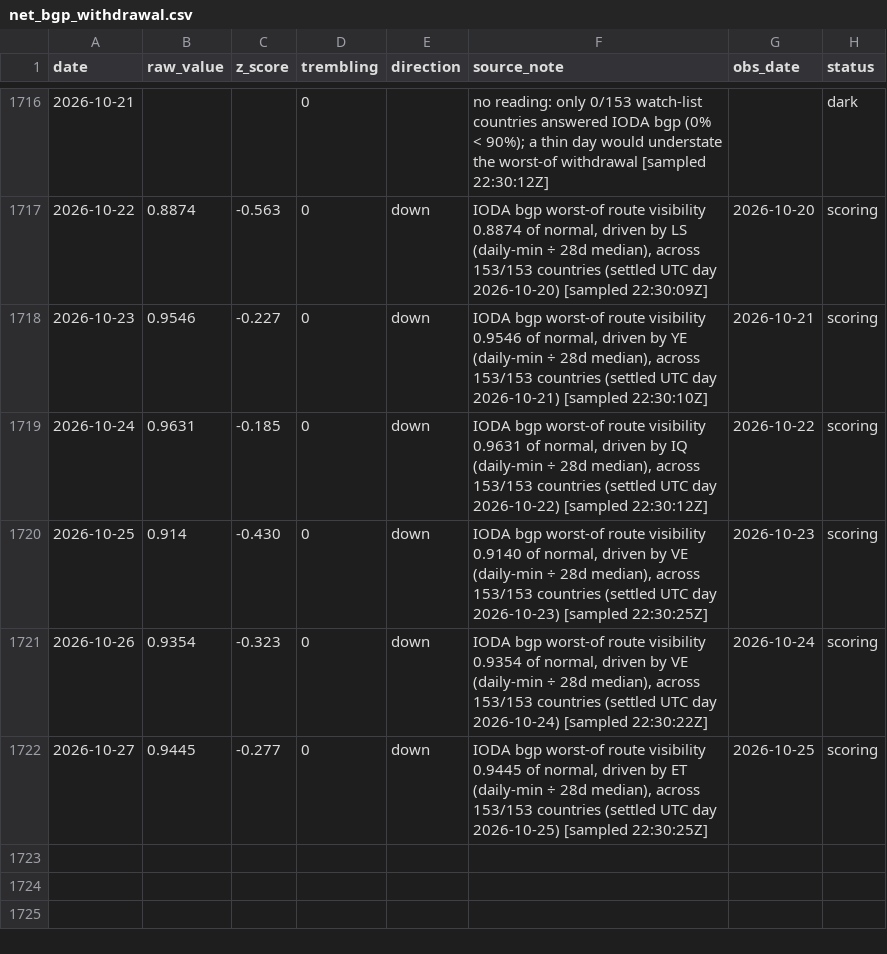
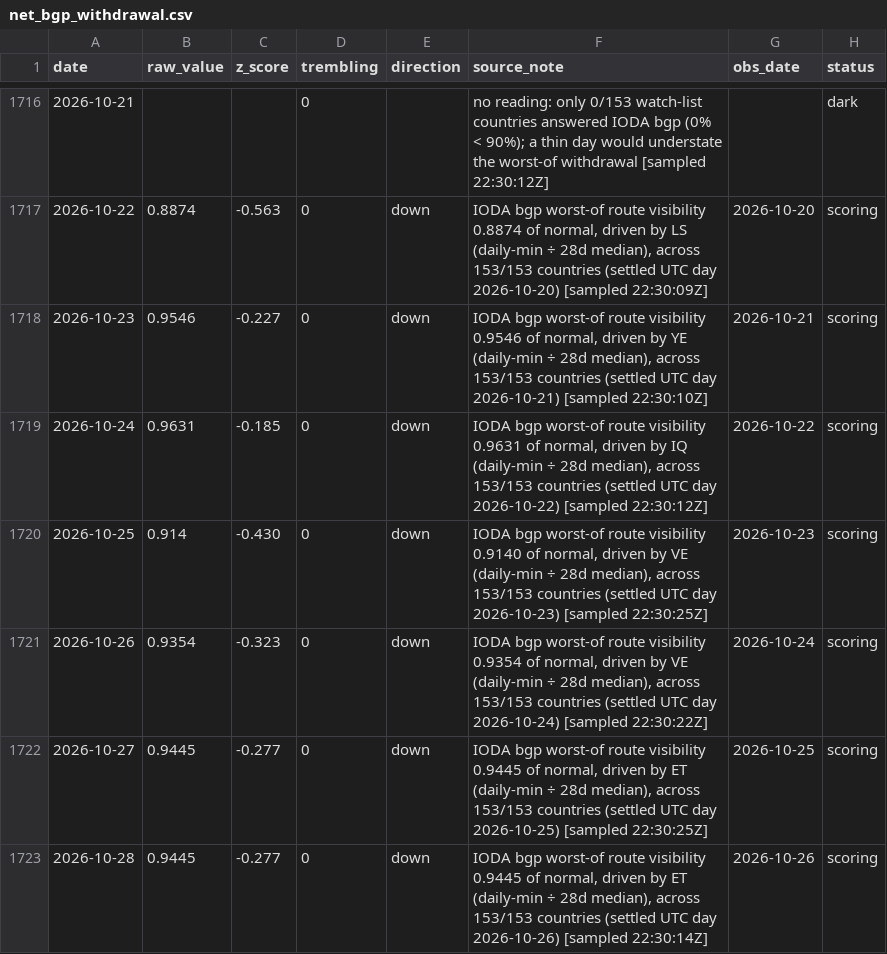
Before and after one commit to wan9yu/tremor, a CSV file: data/net_bgp_withdrawal.csv, drawn as a sheet; only a part is shown, gaps mark what is left out.

```diff
--- a/data/net_bgp_withdrawal.csv
+++ b/data/net_bgp_withdrawal.csv
@@ -1722 +1722,2 @@ date,raw_value,z_score,trembling,direction,source_note,obs_date,status
 2026-10-27,0.9445,-0.277,0,down,"IODA bgp worst-of route visibility 0.9445 of normal, driven by ET (daily-min ÷ 28d median), across 153/153 countries (settled UTC day 2026-10-25) [sampled 22:30:25Z]",2026-10-25,scoring
+2026-10-28,0.9445,-0.277,0,down,"IODA bgp worst-of route visibility 0.9445 of normal, driven by ET (daily-min ÷ 28d median), across 153/153 countries (settled UTC day 2026-10-26) [sampled 22:30:14Z]",2026-10-26,scoring
```
Also changed, not shown: data/components/flights.csv, data/components/net_bgp_withdrawal.csv, 51 other files.
